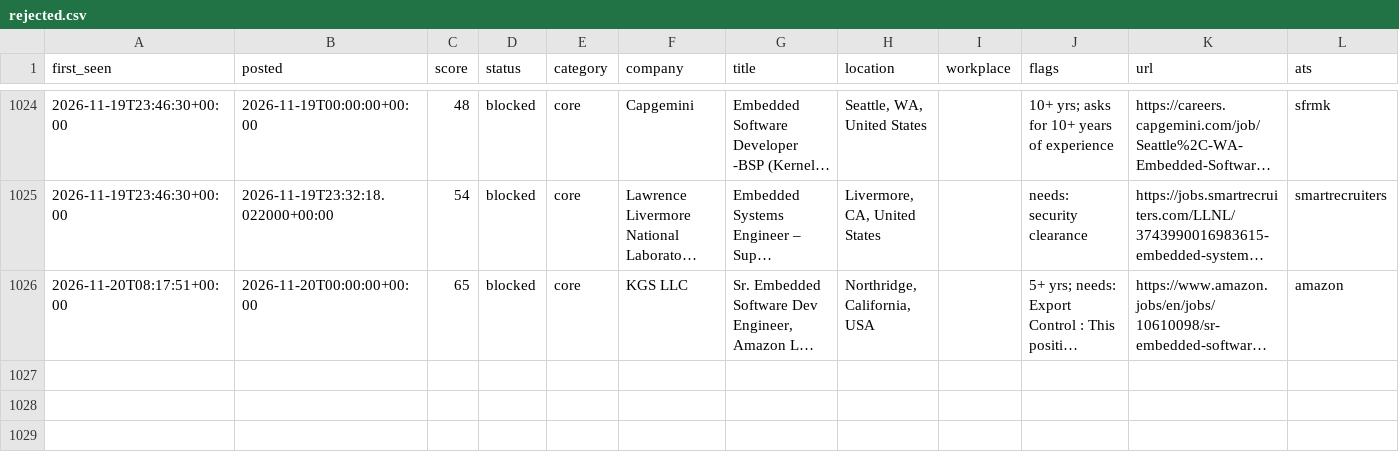
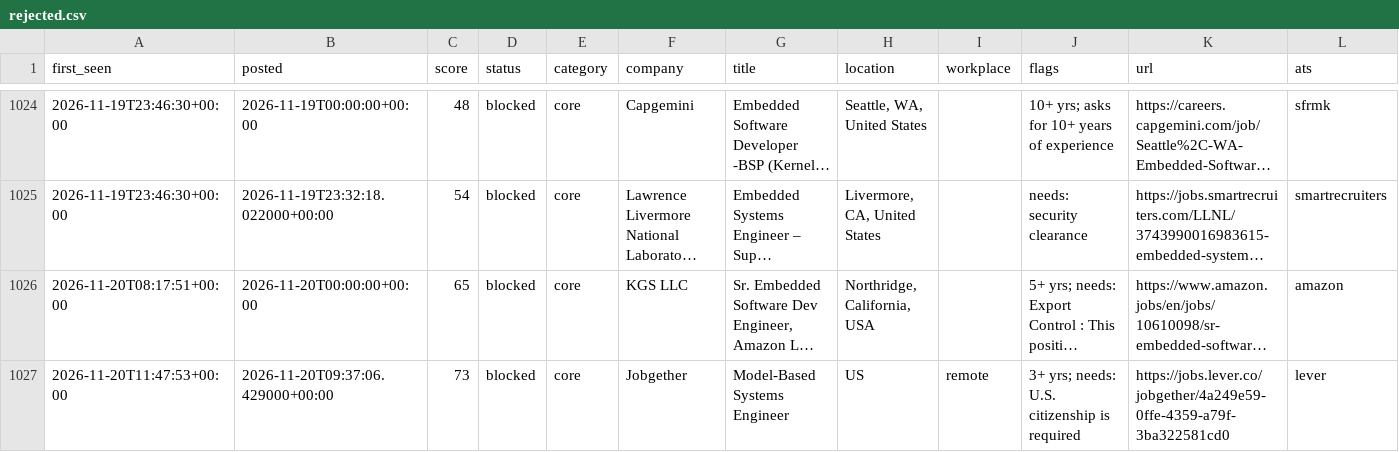
Before and after one commit to chandrakodali/job-radar, a CSV file: data/automotive/rejected.csv, drawn as a sheet; only a part is shown, gaps mark what is left out; long unchanged cells end in …; rows hold the shown columns only; the diff names each change by its address in the sheet, - before the commit and + after, or states it on an @@ line.

```diff
--- a/data/automotive/rejected.csv
+++ b/data/automotive/rejected.csv
+row 1027: 2026-11-20T11:47:53+00:00 | 2026-11-20T09:37:06.429000+00:00 | 73 | blocked | core | Jobgether | Model-Based Systems Engineer | US | remote | 3+ yrs; needs: U.S. citizenship is required | https://jobs.lever.co/jobgether/4a249e59-0ffe-4359-a79f-3ba322581cd0 | lever
```
Also changed, not shown: data/automotive/coverage.csv, 5 other files.
